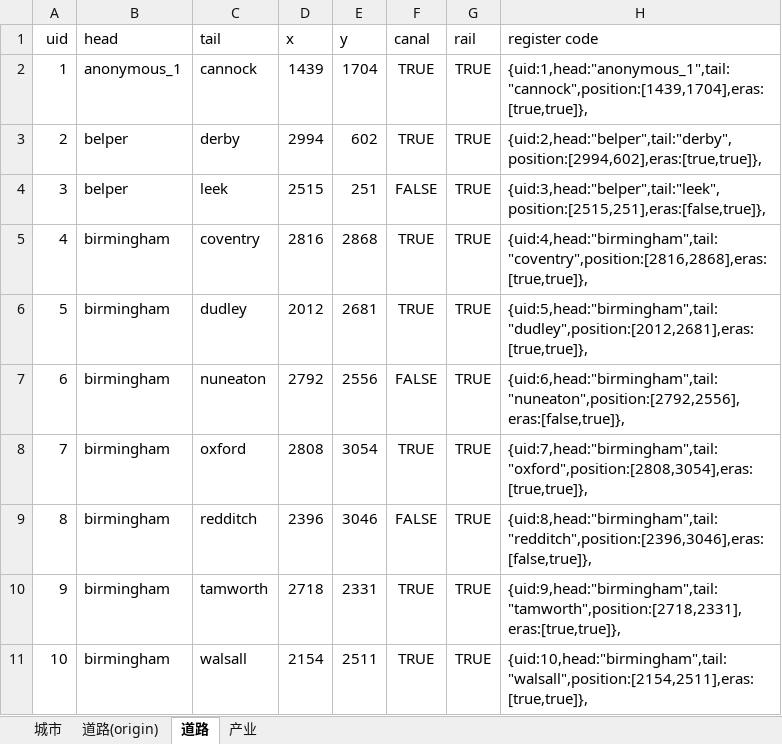
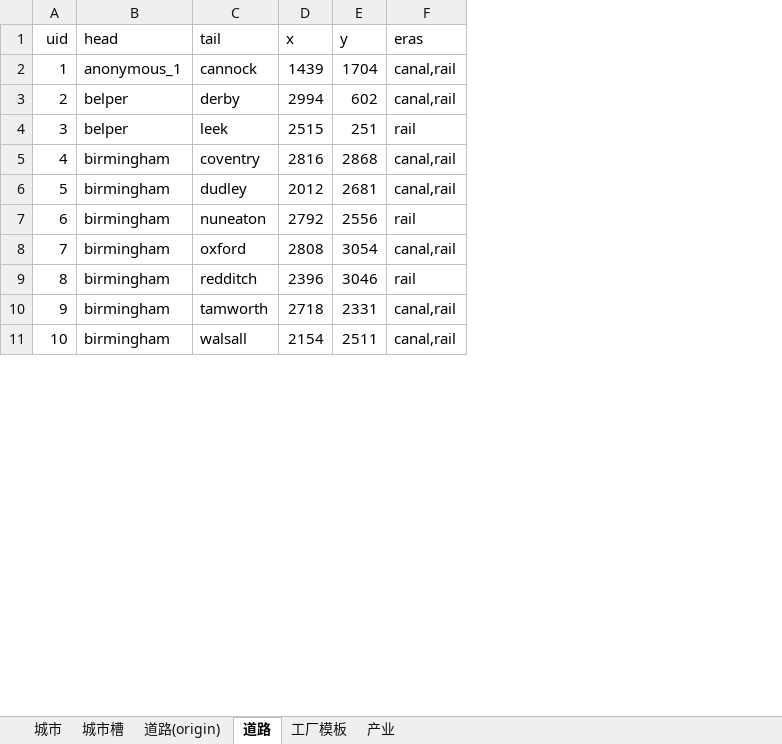
Before and after one commit to TheRiverElder/river-minigames, an Excel workbook: src/birmingham/Birmingham.xlsx, sheet 道路, drawn as a sheet; only a part is shown; values as stored, in another font and other column widths than the file's, no borders; removed rows and columns are numbered as before the commit, all else as after; the diff names each change by its address in the sheet, - before the commit and + after, or states it on an @@ line.

```diff
--- a/src/birmingham/Birmingham.xlsx (sheet 道路)
+++ b/src/birmingham/Birmingham.xlsx (sheet 道路)
+sheet tab: 城市槽
+sheet tab: 工厂模板
-column F (canal), rows 2-11: TRUE | TRUE | FALSE | TRUE | TRUE | FALSE | TRUE | FALSE | TRUE | TRUE
-column G (rail), rows 2-11: all TRUE
-column H (register code), rows 2-11: {uid:1,head:"anonymous_1",tail:"cannock",position:[1439,1704],eras:[true,true]}, | {uid:2,head:"belper",tail:"derby",position:[2994,602],eras:[true,true]}, | {uid:3,head:"belper",tail:"leek",position:[2515,251],eras:[false,true]}, | {uid:4,head:"birmingham",tail:"coventry",position:[2816,2868],eras:[true,true]}, | {uid:5,head:"birmingham",tail:"dudley",position:[2012,2681],eras:[true,true]}, | {uid:6,head:"birmingham",tail:"nuneaton",position:[2792,2556],eras:[false,true]}, | {uid:7,head:"birmingham",tail:"oxford",position:[2808,3054],eras:[true,true]}, | {uid:8,head:"birmingham",tail:"redditch",position:[2396,3046],eras:[false,true]}, | {uid:9,head:"birmingham",tail:"tamworth",position:[2718,2331],eras:[true,true]}, | {uid:10,head:"birmingham",tail:"walsall",position:[2154,2511],eras:[true,true]},
+column F (eras), rows 2-11: canal,rail | canal,rail | rail | canal,rail | canal,rail | rail | canal,rail | rail | canal,rail | canal,rail
```
Also changed, not shown: sheet 城市, 2 other files.
